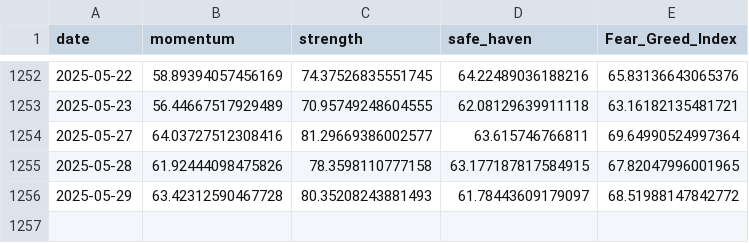
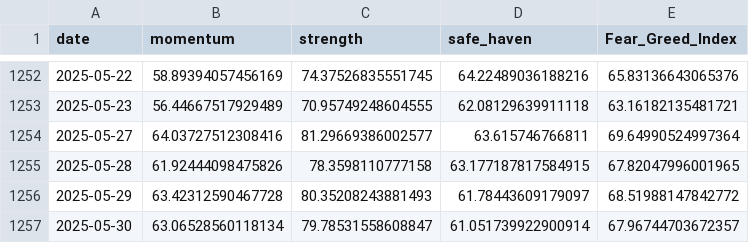
Before and after one commit to callagano/MarketMelodrama, a CSV file: src/scripts/fear_greed_index.csv, drawn as a sheet; only a part is shown, gaps mark what is left out.

```diff
--- a/src/scripts/fear_greed_index.csv
+++ b/src/scripts/fear_greed_index.csv
@@ -1256 +1256,2 @@ date,momentum,strength,safe_haven,Fear_Greed_Index
 2025-05-29,63.42312590467728,80.35208243881493,61.78443609179097,68.51988147842772
+2025-05-30,63.06528560118134,79.78531558608847,61.051739922900914,67.96744703672357
```
